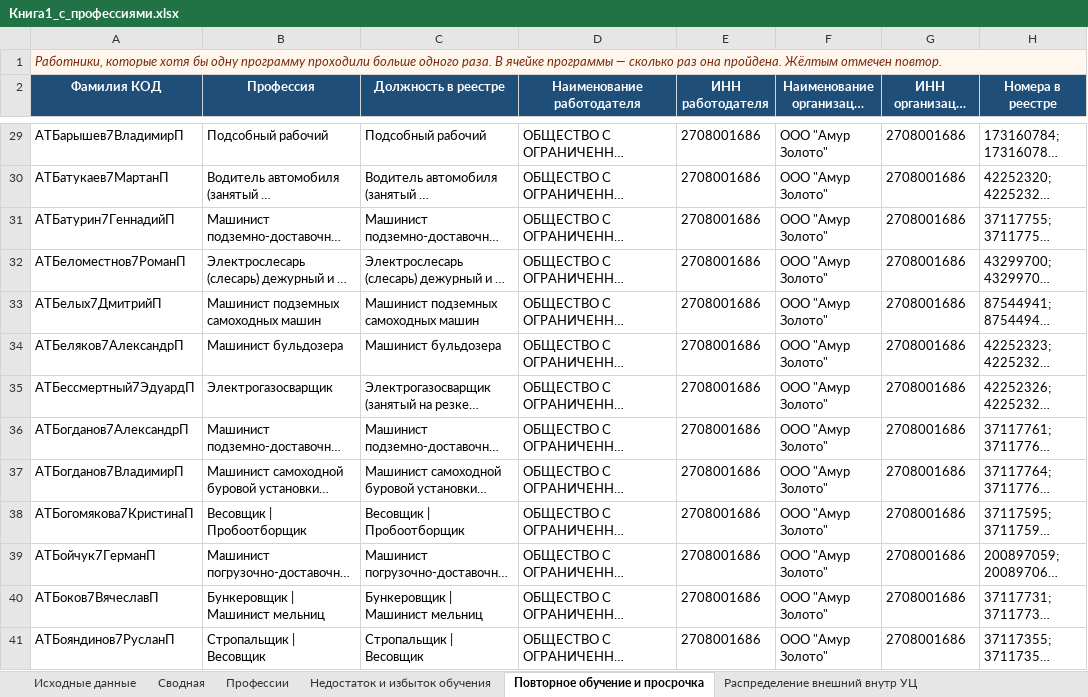
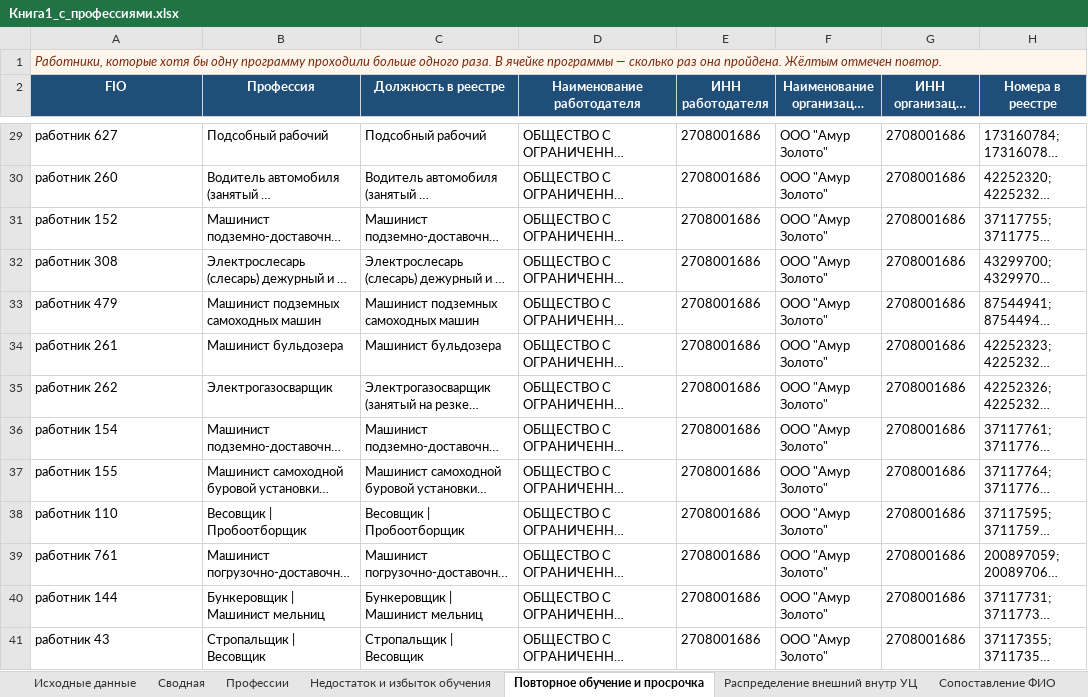
Before and after one commit to lysakalenushka-hash/-, an Excel workbook: Книга1_с_профессиями.xlsx, sheet Повторное обучение и просрочка, drawn as a sheet; only a part is shown, gaps mark what is left out; long unchanged cells end in …; values as stored, in another font and other column widths than the file's, no borders; the diff covers the shown part only; the diff names each change by its address in the sheet, - before the commit and + after, or states it on an @@ line.

```diff
--- a/Книга1_с_профессиями.xlsx (sheet Повторное обучение и просрочка)
+++ b/Книга1_с_профессиями.xlsx (sheet Повторное обучение и просрочка)
+sheet tab: Сопоставление ФИО
-A2: Фамилия КОД
+A2: FIO
-A29 (FIO): АТБарышев7ВладимирП
+A29 (FIO): работник 627
-A30 (FIO): АТБатукаев7МартанП
+A30 (FIO): работник 260
-A31 (FIO): АТБатурин7ГеннадийП
+A31 (FIO): работник 152
-A32 (FIO): АТБеломестнов7РоманП
+A32 (FIO): работник 308
-A33 (FIO): АТБелых7ДмитрийП
+A33 (FIO): работник 479
-A34 (FIO): АТБеляков7АлександрП
+A34 (FIO): работник 261
-A35 (FIO): АТБессмертный7ЭдуардП
+A35 (FIO): работник 262
-A36 (FIO): АТБогданов7АлександрП
+A36 (FIO): работник 154
-A37 (FIO): АТБогданов7ВладимирП
+A37 (FIO): работник 155
-A38 (FIO): АТБогомякова7КристинаП
+A38 (FIO): работник 110
-A39 (FIO): АТБойчук7ГерманП
+A39 (FIO): работник 761
-A40 (FIO): АТБоков7ВячеславП
+A40 (FIO): работник 144
-A41 (FIO): АТБояндинов7РусланП
+A41 (FIO): работник 43
```
Also changed, not shown: 934 edited cells elsewhere in this sheet, sheet Исходные данные, sheet Распределение внешний внутр УЦ, sheet Сводная, Книга1_только_зеленые.xlsx.
